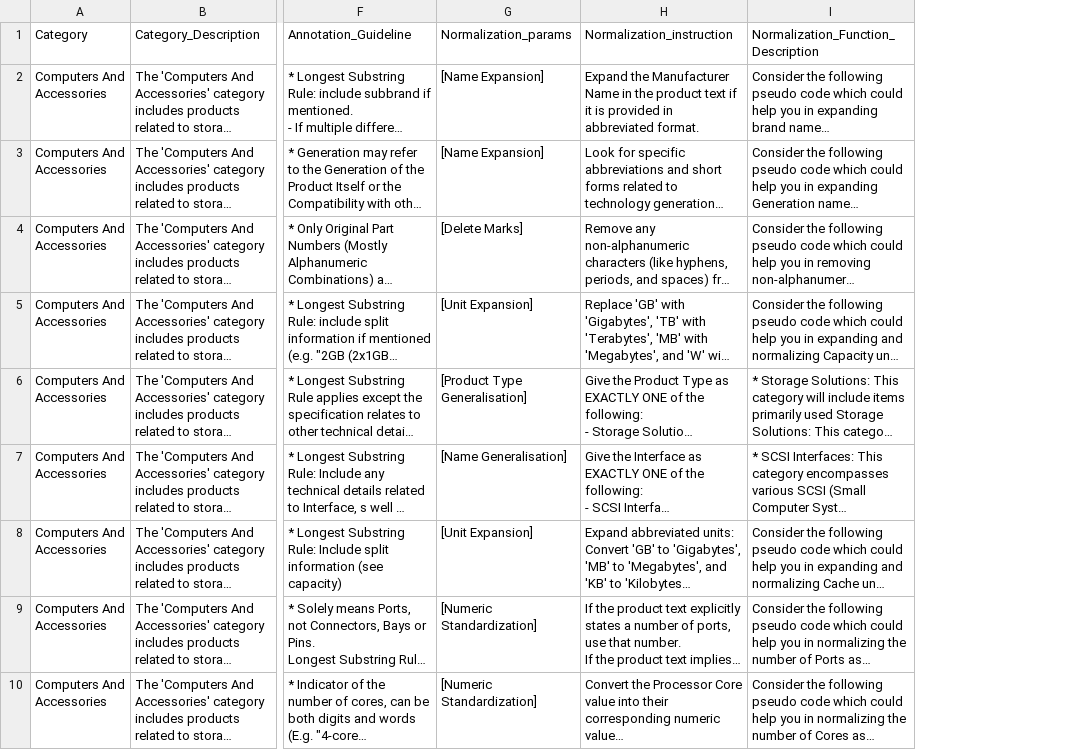
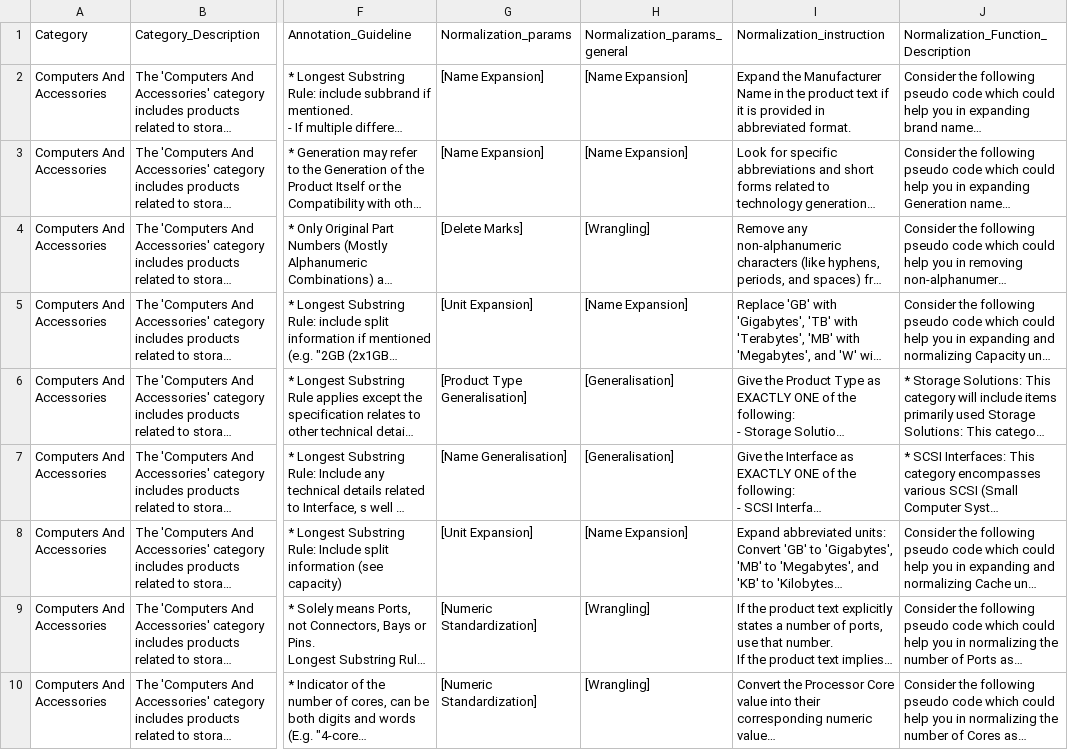
Before and after one commit to wbsg-uni-mannheim/wdc-pave, a CSV file: data/descriptions/wdc/descriptions.csv, drawn as a sheet; only a part is shown, gaps mark what is left out; long unchanged cells end in …; the diff names each change by its address in the sheet, - before the commit and + after, or states it on an @@ line.

Commit message:
normalization operations

```diff
--- a/data/descriptions/wdc/descriptions.csv
+++ b/data/descriptions/wdc/descriptions.csv
+column H (Normalization_params_general), rows 2-10: [Name Expansion] | [Name Expansion] | [Wrangling] | [Name Expansion] | [Generalisation] | [Generalisation] | [Name Expansion] | [Wrangling] | [Wrangling]
```
